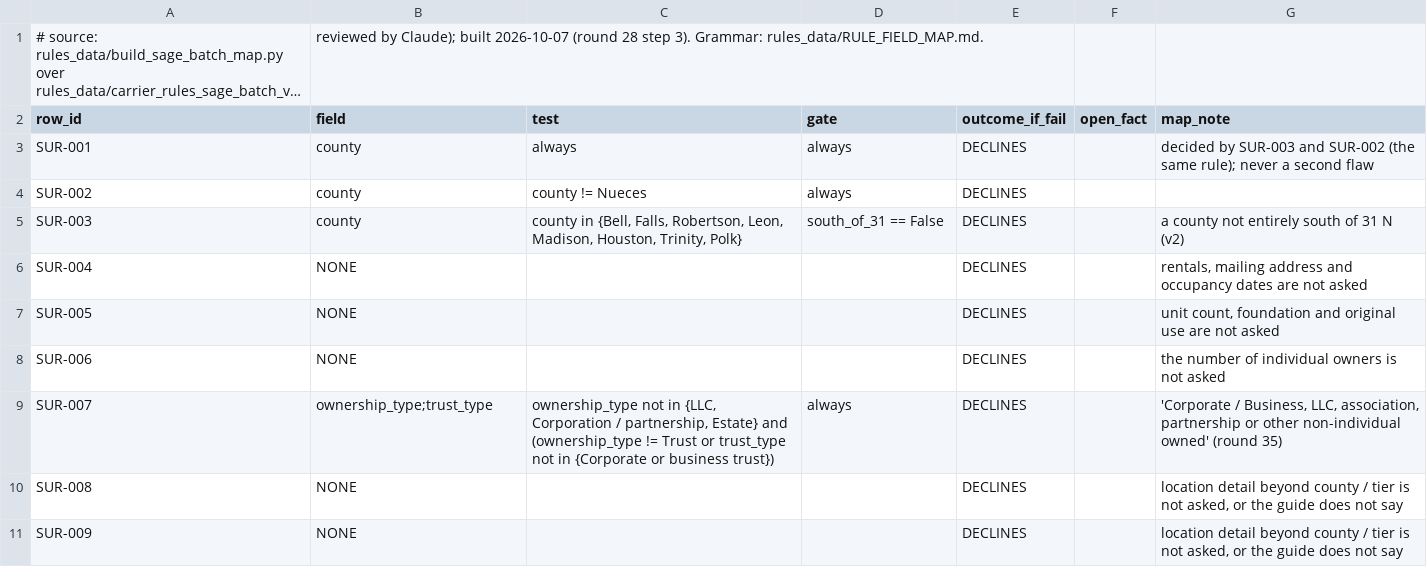
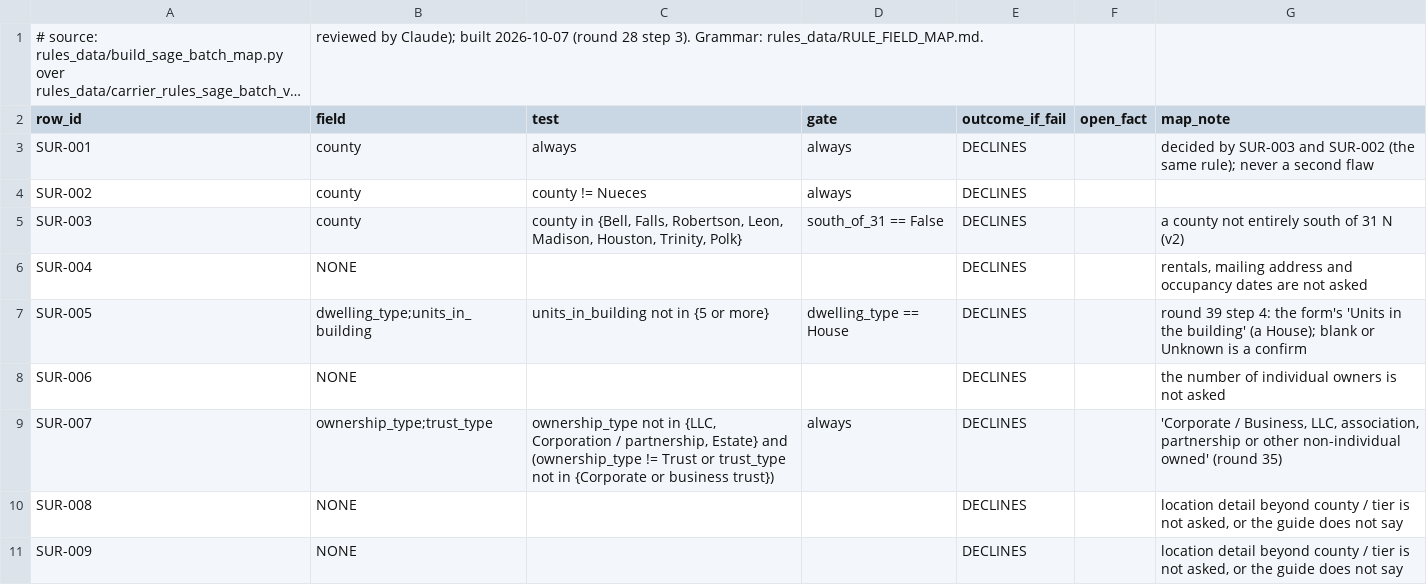
Before and after one commit to LiamNguyenLM/carrier-eligibility-tool, a CSV file: rules_data/sage_batch_field_map.csv, drawn as a sheet; only a part is shown; long unchanged cells end in …; the diff covers the shown part only.

```diff
--- a/rules_data/sage_batch_field_map.csv
+++ b/rules_data/sage_batch_field_map.csv
@@ -6,3 +6,3 @@ SUR-003,county,"county in {Bell, Falls, Robertson, Leon, Madison, Houston, Trini
 SUR-004,NONE,,,DECLINES,,"rentals, mailing address and occupancy dates are not asked"
-SUR-005,NONE,,,DECLINES,,"unit count, foundation and original use are not asked"
+SUR-005,dwelling_type;units_in_building,units_in_building not in {5 or more},dwelling_type == House,DECLINES,,round 39 step 4: the form's 'Units in the building' (a House); blank or Unknown is a confirm
 SUR-006,NONE,,,DECLINES,,the number of individual owners is not asked
```
Also changed, not shown: 24 edited cells elsewhere in this file, rules_data/hartford_field_map.csv, rules_data/ho3_batch_field_map.csv, 18 other files.
